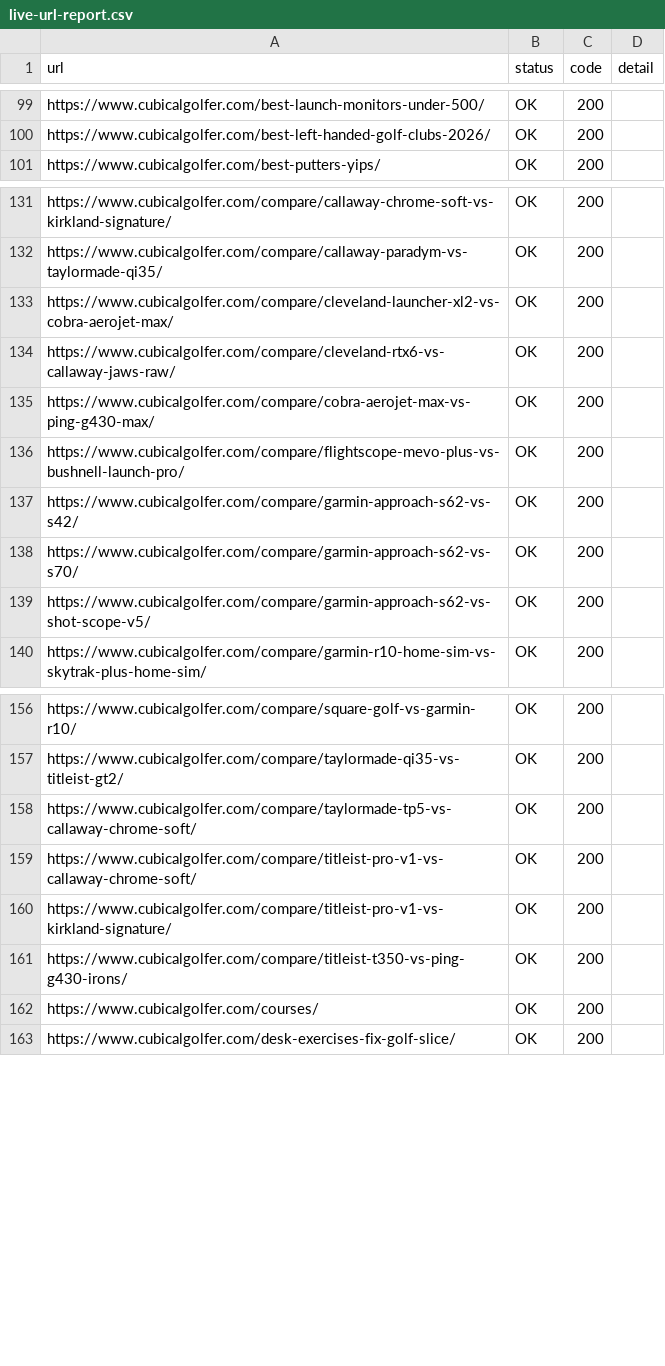
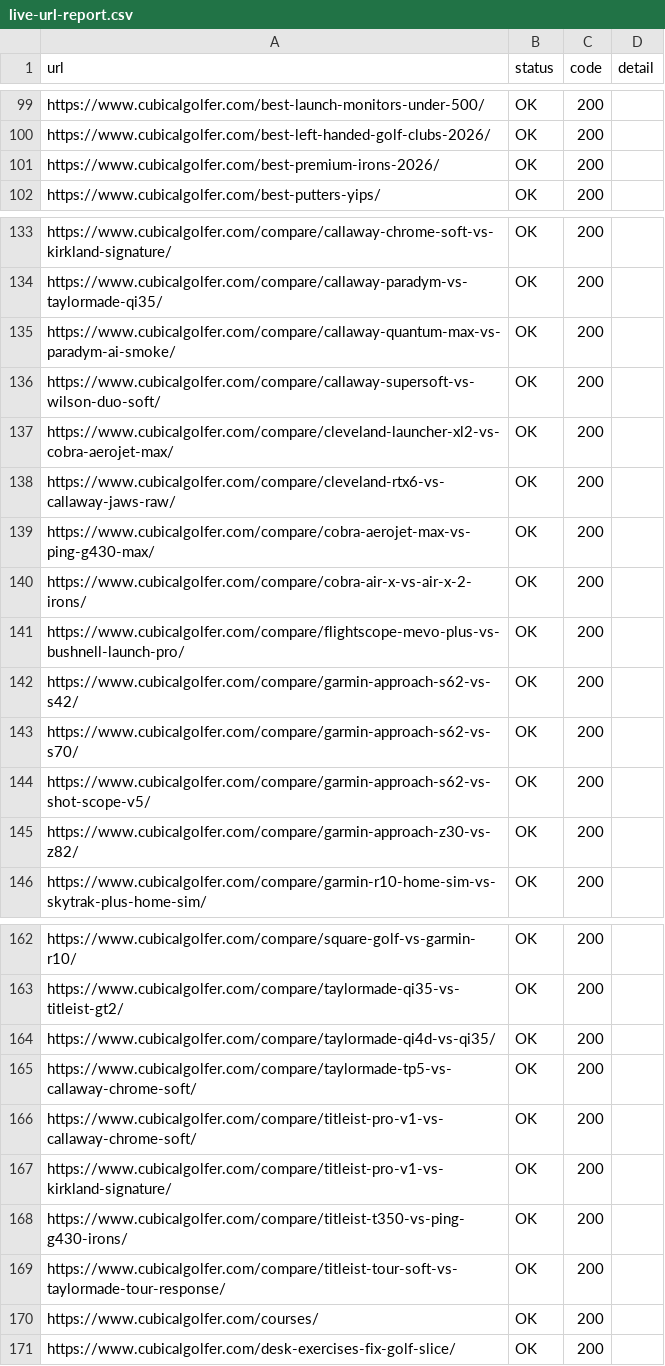
Before and after one commit to ryanoneill1/CubicalGolfer_Website, a CSV file: scripts/output/live-url-report.csv, drawn as a sheet; only a part is shown, gaps mark what is left out; the diff covers the shown part only.

```diff
--- a/scripts/output/live-url-report.csv
+++ b/scripts/output/live-url-report.csv
@@ -100,2 +100,3 @@ url,status,code,detail
 "https://www.cubicalgolfer.com/best-left-handed-golf-clubs-2026/",OK,200,""
+"https://www.cubicalgolfer.com/best-premium-irons-2026/",OK,200,""
 "https://www.cubicalgolfer.com/best-putters-yips/",OK,200,""
@@ -132,2 +134,4 @@ url,status,code,detail
 "https://www.cubicalgolfer.com/compare/callaway-paradym-vs-taylormade-qi35/",OK,200,""
+"https://www.cubicalgolfer.com/compare/callaway-quantum-max-vs-paradym-ai-smoke/",OK,200,""
+"https://www.cubicalgolfer.com/compare/callaway-supersoft-vs-wilson-duo-soft/",OK,200,""
 "https://www.cubicalgolfer.com/compare/cleveland-launcher-xl2-vs-cobra-aerojet-max/",OK,200,""
@@ -135,2 +139,3 @@ url,status,code,detail
 "https://www.cubicalgolfer.com/compare/cobra-aerojet-max-vs-ping-g430-max/",OK,200,""
+"https://www.cubicalgolfer.com/compare/cobra-air-x-vs-air-x-2-irons/",OK,200,""
 "https://www.cubicalgolfer.com/compare/flightscope-mevo-plus-vs-bushnell-launch-pro/",OK,200,""
@@ -139,2 +144,3 @@ url,status,code,detail
 "https://www.cubicalgolfer.com/compare/garmin-approach-s62-vs-shot-scope-v5/",OK,200,""
+"https://www.cubicalgolfer.com/compare/garmin-approach-z30-vs-z82/",OK,200,""
 "https://www.cubicalgolfer.com/compare/garmin-r10-home-sim-vs-skytrak-plus-home-sim/",OK,200,""
@@ -157,2 +163,3 @@ url,status,code,detail
 "https://www.cubicalgolfer.com/compare/taylormade-qi35-vs-titleist-gt2/",OK,200,""
+"https://www.cubicalgolfer.com/compare/taylormade-qi4d-vs-qi35/",OK,200,""
 "https://www.cubicalgolfer.com/compare/taylormade-tp5-vs-callaway-chrome-soft/",OK,200,""
@@ -161,2 +168,3 @@ url,status,code,detail
 "https://www.cubicalgolfer.com/compare/titleist-t350-vs-ping-g430-irons/",OK,200,""
+"https://www.cubicalgolfer.com/compare/titleist-tour-soft-vs-taylormade-tour-response/",OK,200,""
 "https://www.cubicalgolfer.com/courses/",OK,200,""
```
Also changed, not shown: 1 added row elsewhere in this file, scripts/output/live-listing-report.csv, 2 other files.
